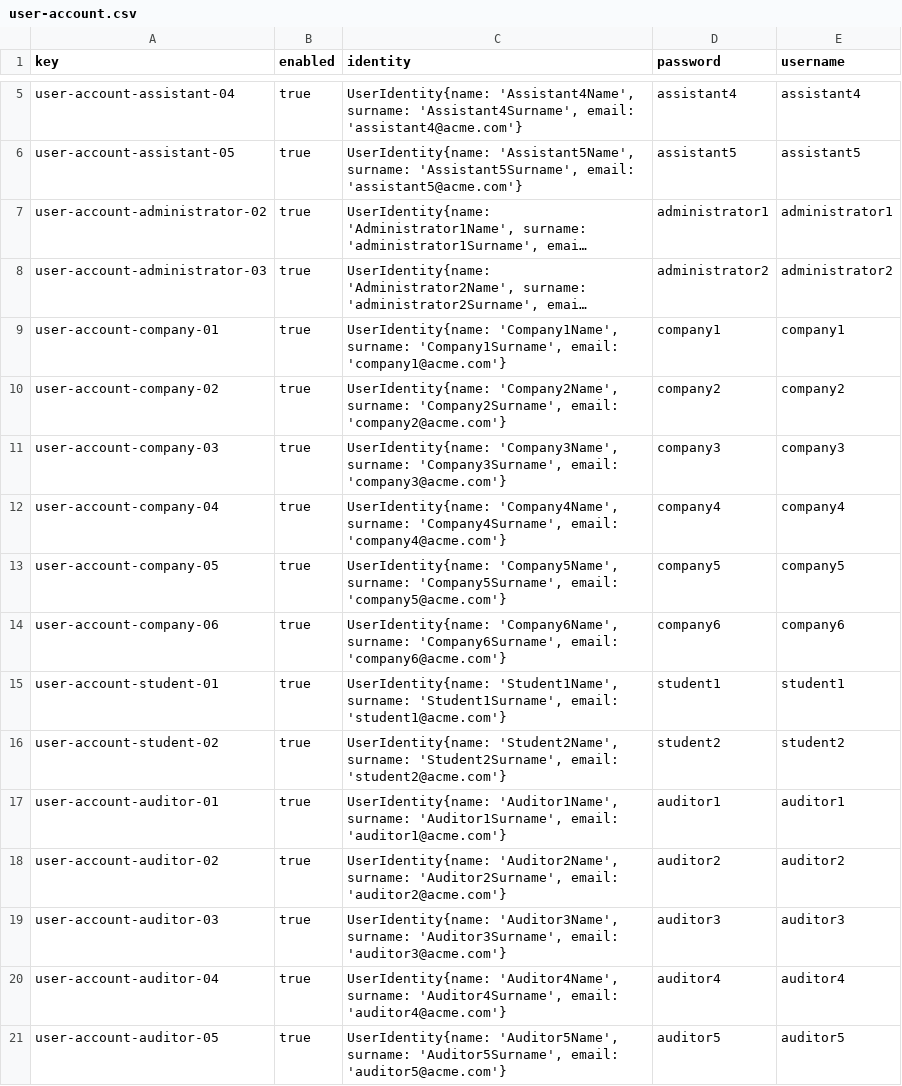
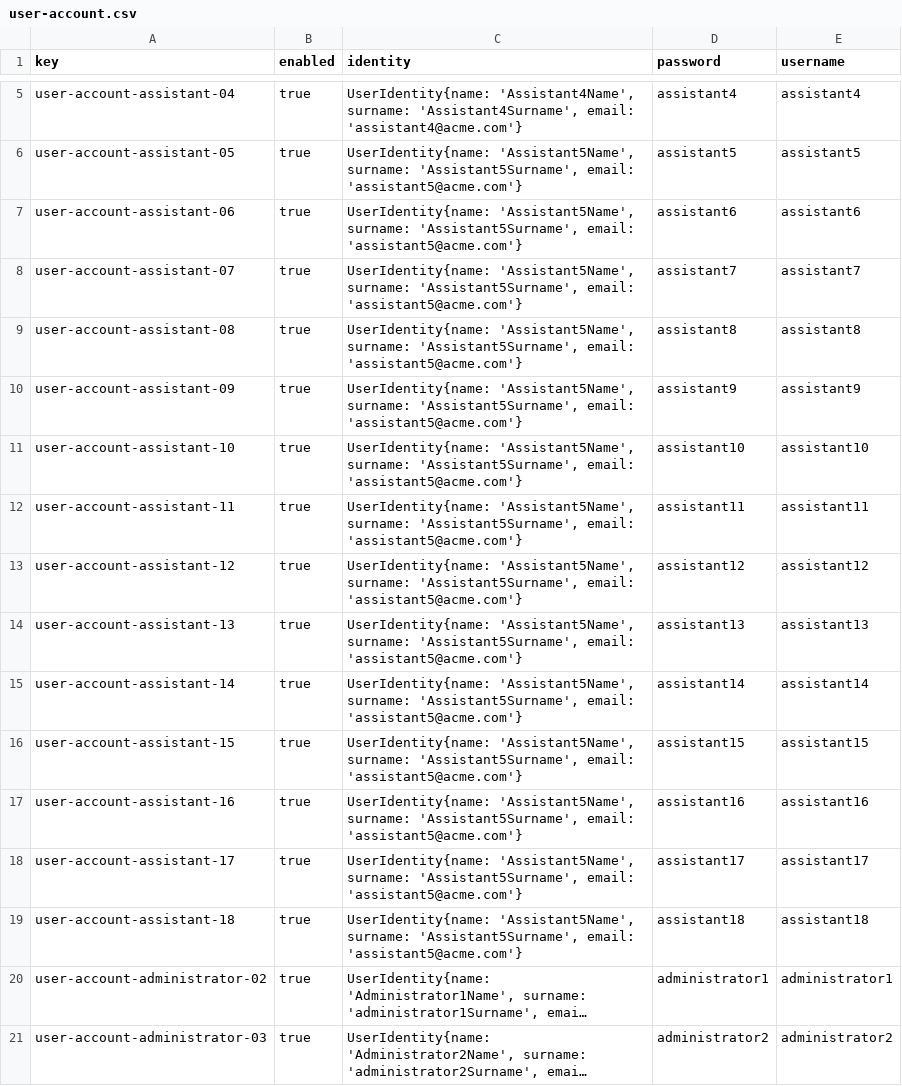
Before and after one commit to marolmmar1/C2.X02, a CSV file: src/main/webapp/WEB-INF/resources/sample-data/user-account.csv, drawn as a sheet; only a part is shown, gaps mark what is left out; the shorter side is filled out with more unchanged rows; long unchanged cells end in …; the diff names each change by its address in the sheet, - before the commit and + after, or states it on an @@ line.

```diff
--- a/src/main/webapp/WEB-INF/resources/sample-data/user-account.csv
+++ b/src/main/webapp/WEB-INF/resources/sample-data/user-account.csv
+row 7: user-account-assistant-06 | true | UserIdentity{name: 'Assistant5Name', surname: 'Assistant5Surname', email: 'assistant5@acme.com'} | assistant6 | assistant6
+row 8: user-account-assistant-07 | true | UserIdentity{name: 'Assistant5Name', surname: 'Assistant5Surname', email: 'assistant5@acme.com'} | assistant7 | assistant7
+row 9: user-account-assistant-08 | true | UserIdentity{name: 'Assistant5Name', surname: 'Assistant5Surname', email: 'assistant5@acme.com'} | assistant8 | assistant8
+row 10: user-account-assistant-09 | true | UserIdentity{name: 'Assistant5Name', surname: 'Assistant5Surname', email: 'assistant5@acme.com'} | assistant9 | assistant9
+row 11: user-account-assistant-10 | true | UserIdentity{name: 'Assistant5Name', surname: 'Assistant5Surname', email: 'assistant5@acme.com'} | assistant10 | assistant10
+row 12: user-account-assistant-11 | true | UserIdentity{name: 'Assistant5Name', surname: 'Assistant5Surname', email: 'assistant5@acme.com'} | assistant11 | assistant11
+row 13: user-account-assistant-12 | true | UserIdentity{name: 'Assistant5Name', surname: 'Assistant5Surname', email: 'assistant5@acme.com'} | assistant12 | assistant12
+row 14: user-account-assistant-13 | true | UserIdentity{name: 'Assistant5Name', surname: 'Assistant5Surname', email: 'assistant5@acme.com'} | assistant13 | assistant13
+row 15: user-account-assistant-14 | true | UserIdentity{name: 'Assistant5Name', surname: 'Assistant5Surname', email: 'assistant5@acme.com'} | assistant14 | assistant14
+row 16: user-account-assistant-15 | true | UserIdentity{name: 'Assistant5Name', surname: 'Assistant5Surname', email: 'assistant5@acme.com'} | assistant15 | assistant15
+row 17: user-account-assistant-16 | true | UserIdentity{name: 'Assistant5Name', surname: 'Assistant5Surname', email: 'assistant5@acme.com'} | assistant16 | assistant16
+row 18: user-account-assistant-17 | true | UserIdentity{name: 'Assistant5Name', surname: 'Assistant5Surname', email: 'assistant5@acme.com'} | assistant17 | assistant17
+row 19: user-account-assistant-18 | true | UserIdentity{name: 'Assistant5Name', surname: 'Assistant5Surname', email: 'assistant5@acme.com'} | assistant18 | assistant18
```
Also changed, not shown: src/main/webapp/WEB-INF/resources/sample-data/assistant.csv, src/main/webapp/WEB-INF/resources/sample-data/bulletin.csv, 45 other files.
